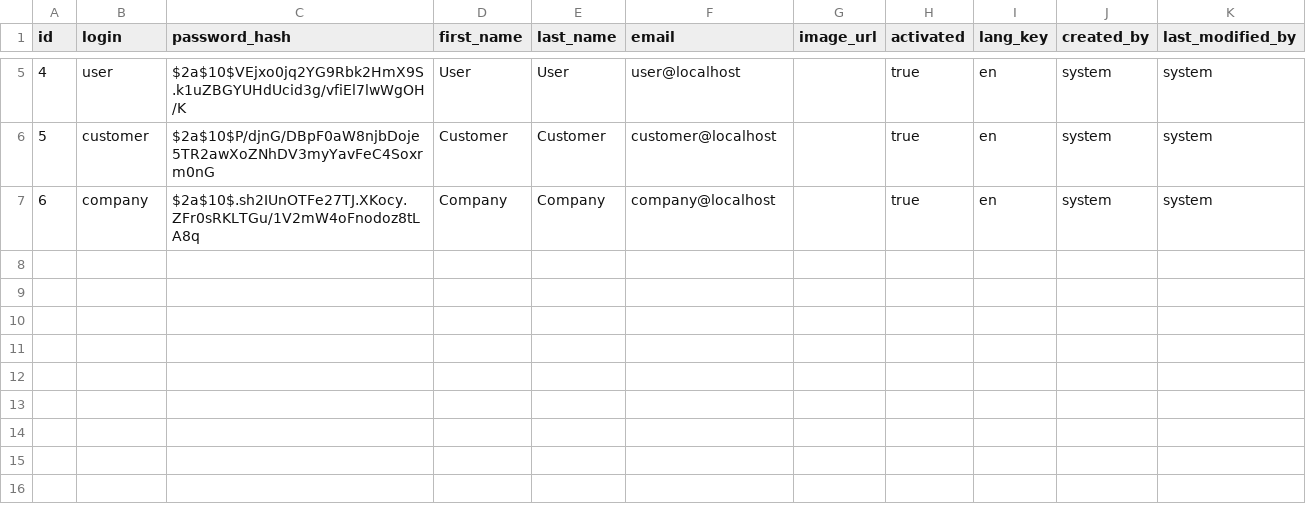
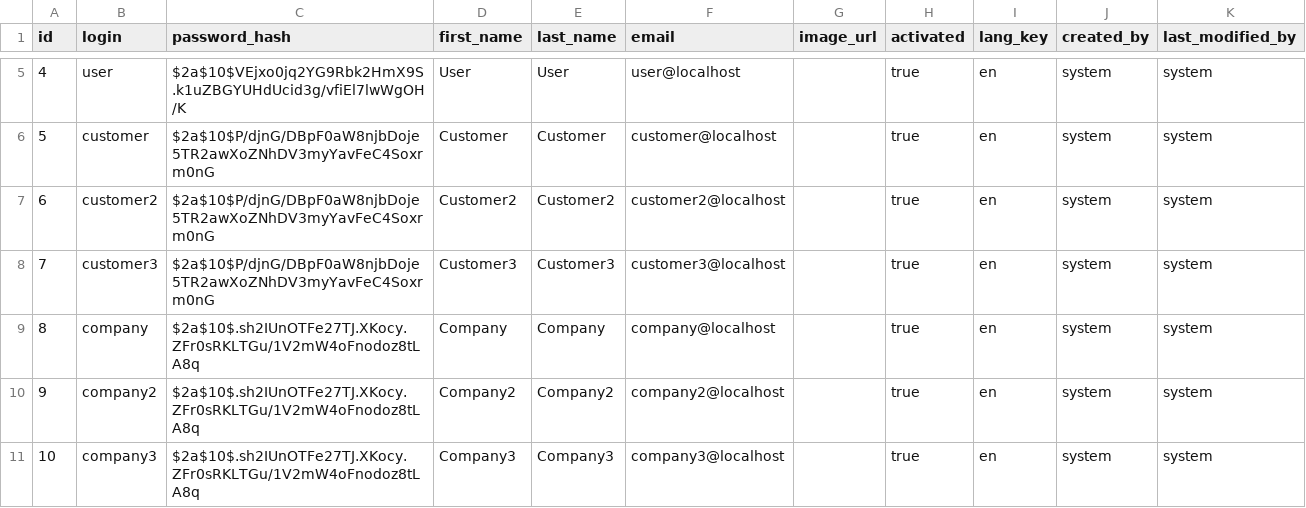
Before and after one commit to jpogorzelski/my-wedding, a CSV file: src/main/resources/config/liquibase/users.csv, drawn as a sheet; only a part is shown, gaps mark what is left out; addresses are those after the commit; the diff names each change by its address in the sheet, - before the commit and + after, or states it on an @@ line.

Commit message:
Add more test data

```diff
--- a/src/main/resources/config/liquibase/users.csv
+++ b/src/main/resources/config/liquibase/users.csv
+row 7: 6 | customer2 | $2a$10$P/djnG/DBpF0aW8njbDoje5TR2awXoZNhDV3myYavFeC4Soxrm0nG | Customer2 | Customer2 | customer2@localhost |  | true | en | system | system
+row 8: 7 | customer3 | $2a$10$P/djnG/DBpF0aW8njbDoje5TR2awXoZNhDV3myYavFeC4Soxrm0nG | Customer3 | Customer3 | customer3@localhost |  | true | en | system | system
@@ column A (id) renumbered in row 9 @@
+row 10: 9 | company2 | $2a$10$.sh2IUnOTFe27TJ.XKocy.ZFr0sRKLTGu/1V2mW4oFnodoz8tLA8q | Company2 | Company2 | company2@localhost |  | true | en | system | system
+row 11: 10 | company3 | $2a$10$.sh2IUnOTFe27TJ.XKocy.ZFr0sRKLTGu/1V2mW4oFnodoz8tLA8q | Company3 | Company3 | company3@localhost |  | true | en | system | system
```
Also changed, not shown: 6 other files.
